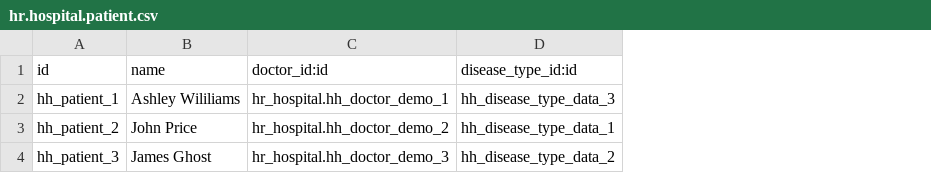
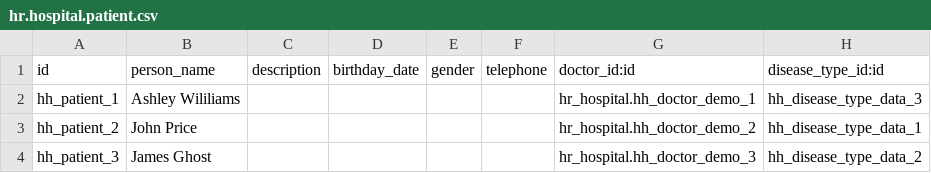
Before and after one commit to Gafka032/project1, a CSV file: hr_hospital/demo/hr.hospital.patient.csv, drawn as a sheet; the diff names each change by its address in the sheet, - before the commit and + after, or states it on an @@ line.

Commit message:
[IMP] hr_hospital: change demo data

```diff
--- a/hr_hospital/demo/hr.hospital.patient.csv
+++ b/hr_hospital/demo/hr.hospital.patient.csv
+column C (description), empty
+column D (birthday_date), empty
+column E (gender), empty
+column F (telephone), empty
-B1: name
+B1: person_name
```
Also changed, not shown: 1 other file.
